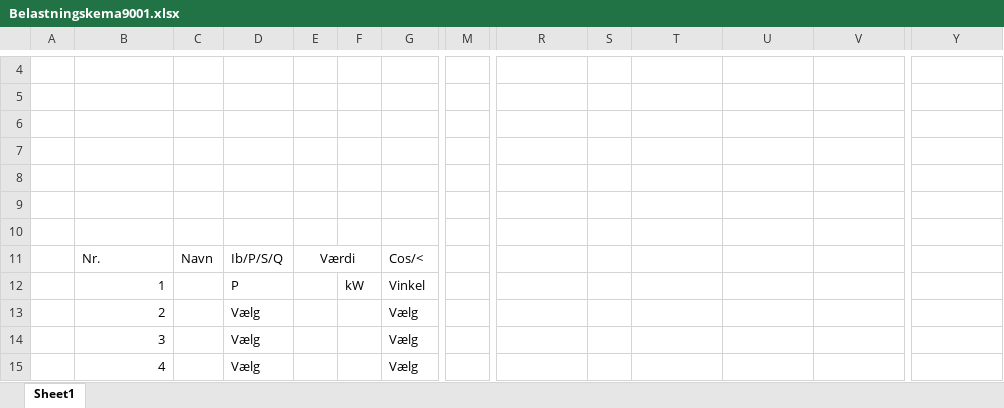
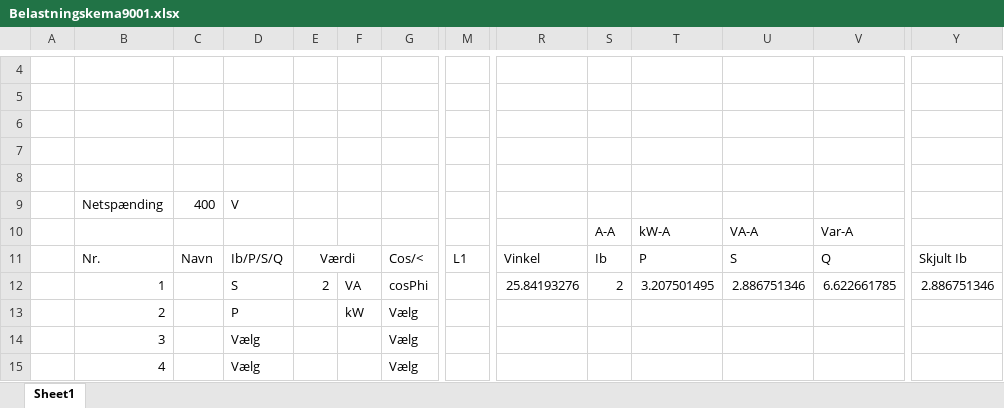
Before and after one commit to Enliden/ElektroCalc, an Excel workbook: Belastningskema9001.xlsx, sheet Sheet1, drawn as a sheet; only a part is shown, gaps mark what is left out; values as stored, in another font and other column widths than the file's, no borders; removed rows and columns are numbered as before the commit, all else as after; rows hold the shown columns only; the diff names each change by its address in the sheet, - before the commit and + after, or states it on an @@ line.

Commit message:
Update Belastningskema9001.xlsx

```diff
--- a/Belastningskema9001.xlsx (sheet Sheet1)
+++ b/Belastningskema9001.xlsx (sheet Sheet1)
-row 9: (empty)
+row 9:  | Netspænding | 400 | V
-row 10: (empty)
+row 10:  |  |  |  |  |  |  |  |  | A-A | kW-A | VA-A | Var-A
-M11: (empty)
+M11: L1
-R11: (empty)
+R11: Vinkel
-S11: (empty)
+S11: Ib
-T11: (empty)
+T11: P
-U11: (empty)
+U11: S
-V11: (empty)
+V11: Q
-Y11: (empty)
+Y11: Skjult Ib
-row 12:  | 1 |  | P |  | kW | Vinkel
+row 12:  | 1 |  | S | 2 | VA | cosPhi |  | 25.84193276 | 2 | 3.207501495 | 2.886751346 | 6.622661785 | 2.886751346
-D13: Vælg
+D13: P
-F13: (empty)
+F13: kW
```
